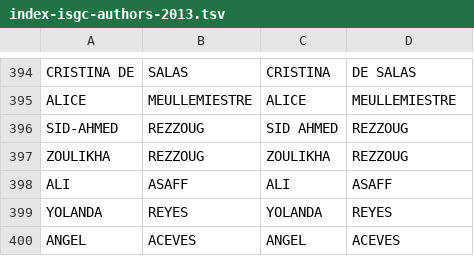
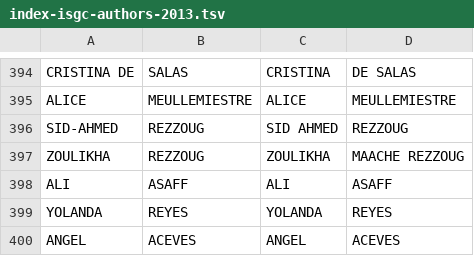
Before and after one commit to Marion-Mai/isgc-congress, a TSV file: index/index-isgc-authors-2013.tsv, drawn as a sheet; only a part is shown, gaps mark what is left out.

Commit message:
Update index-isgc-authors-2013.tsv

```diff
--- a/index/index-isgc-authors-2013.tsv
+++ b/index/index-isgc-authors-2013.tsv
@@ -396,3 +396,3 @@ ALICE	MEULLEMIESTRE	ALICE	MEULLEMIESTRE
 SID-AHMED	REZZOUG	SID AHMED	REZZOUG
-ZOULIKHA	REZZOUG	ZOULIKHA	REZZOUG
+ZOULIKHA	REZZOUG	ZOULIKHA	MAACHE REZZOUG
 ALI	ASAFF	ALI	ASAFF
```
